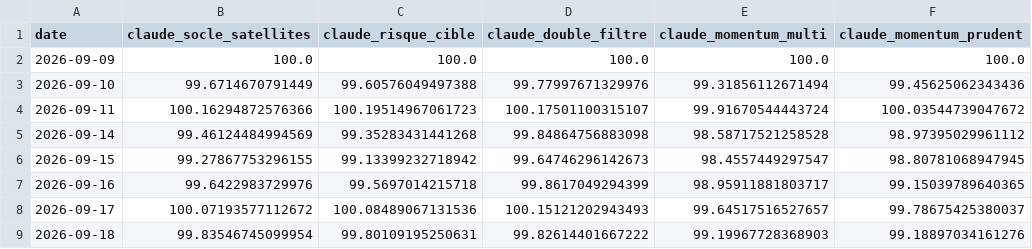
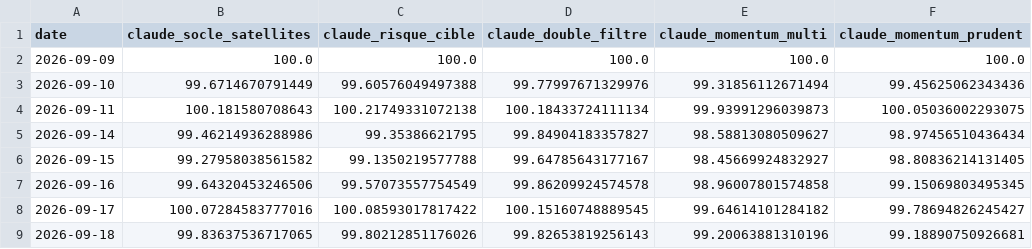
Before and after one commit to OPCooaching/assurance-vie-data, a CSV file: data/claude/performance.csv, drawn as a sheet.

```diff
--- a/data/claude/performance.csv
+++ b/data/claude/performance.csv
@@ -3,7 +3,7 @@ date,claude_socle_satellites,claude_risque_cible,claude_double_filtre,claude_mom
 2026-09-10,99.6714670791449,99.60576049497388,99.77997671329976,99.31856112671494,99.45625062343436
-2026-09-11,100.16294872576366,100.19514967061723,100.17501100315107,99.91670544443724,100.03544739047672
-2026-09-14,99.46124484994569,99.35283431441268,99.84864756883098,98.58717521258528,98.97395029961112
-2026-09-15,99.27867753296155,99.13399232718942,99.64746296142673,98.4557449297547,98.80781068947945
-2026-09-16,99.6422983729976,99.5697014215718,99.8617049294399,98.95911881803717,99.15039789640365
-2026-09-17,100.07193577112672,100.08489067131536,100.15121202943493,99.64517516527657,99.78675425380037
-2026-09-18,99.83546745099954,99.80109195250631,99.82614401667222,99.19967728368903,99.18897034161276
+2026-09-11,100.181580708643,100.21749331072138,100.18433724111134,99.93991296039873,100.05036002293075
+2026-09-14,99.46214936288986,99.35386621795,99.84904183357827,98.58813080509627,98.97456510436434
+2026-09-15,99.27958038561582,99.1350219577788,99.64785643177167,98.45669924832927,98.80836214131405
+2026-09-16,99.64320453246506,99.57073557754549,99.86209924574578,98.96007801574858,99.15069803495345
+2026-09-17,100.07284583777016,100.08593017817422,100.15160748889545,99.64614101284182,99.78694826245427
+2026-09-18,99.83637536717065,99.80212851176026,99.82653819256143,99.20063881310196,99.18890750926681
```
Also changed, not shown: data/benchmarks/bernard_origin.csv, data/chatgpt/performance.csv, 10 other files.
